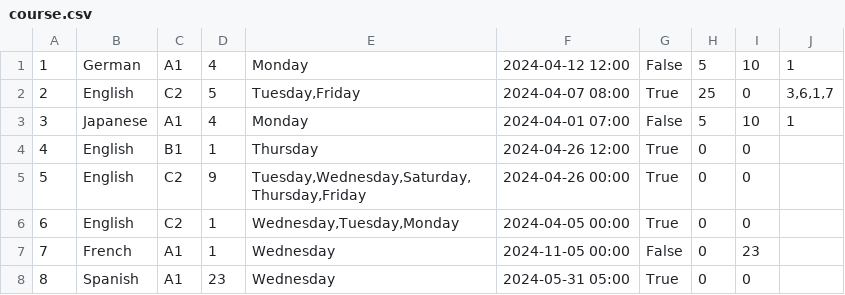
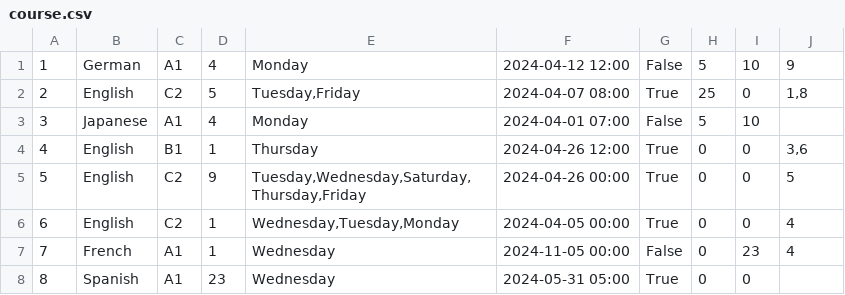
Before and after one commit to IvanaaXD/USI, a CSV file: LangLang/Data/course.csv, drawn as a sheet.

```diff
--- a/LangLang/Data/course.csv
+++ b/LangLang/Data/course.csv
@@ -1,8 +1,8 @@
-1|German|A1|4|Monday|2024-04-12 12:00|False|5|10|1
-2|English|C2|5|Tuesday,Friday|2024-04-07 08:00|True|25|0|3,6,1,7
-3|Japanese|A1|4|Monday|2024-04-01 07:00|False|5|10|1
-4|English|B1|1|Thursday|2024-04-26 12:00|True|0|0|
-5|English|C2|9|Tuesday,Wednesday,Saturday,Thursday,Friday|2024-04-26 00:00|True|0|0|
-6|English|C2|1|Wednesday,Tuesday,Monday|2024-04-05 00:00|True|0|0|
-7|French|A1|1|Wednesday|2024-11-05 00:00|False|0|23|
+1|German|A1|4|Monday|2024-04-12 12:00|False|5|10|9
+2|English|C2|5|Tuesday,Friday|2024-04-07 08:00|True|25|0|1,8
+3|Japanese|A1|4|Monday|2024-04-01 07:00|False|5|10|
+4|English|B1|1|Thursday|2024-04-26 12:00|True|0|0|3,6
+5|English|C2|9|Tuesday,Wednesday,Saturday,Thursday,Friday|2024-04-26 00:00|True|0|0|5
+6|English|C2|1|Wednesday,Tuesday,Monday|2024-04-05 00:00|True|0|0|4
+7|French|A1|1|Wednesday|2024-11-05 00:00|False|0|23|4
 8|Spanish|A1|23|Wednesday|2024-05-31 05:00|True|0|0|
```
Also changed, not shown: 2 other files.
